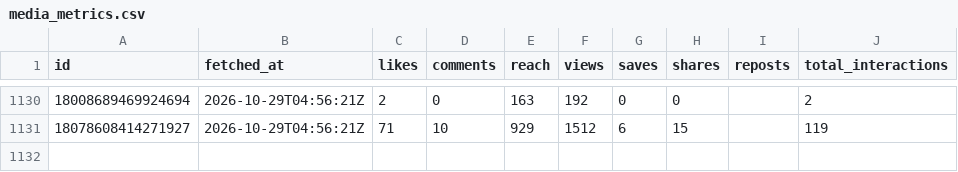
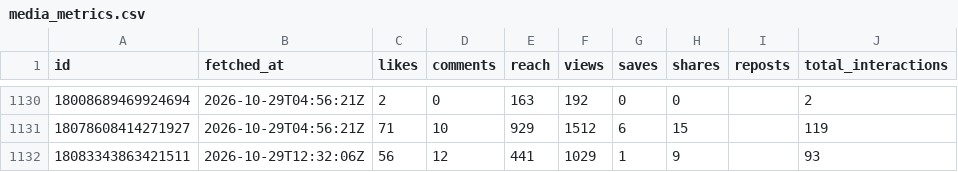
Before and after one commit to LokmaneDaoudi/ig-analytics, a CSV file: data/media_metrics.csv, drawn as a sheet; only a part is shown, gaps mark what is left out; the diff names each change by its address in the sheet, - before the commit and + after, or states it on an @@ line.

Commit message:
Update analytics data

```diff
--- a/data/media_metrics.csv
+++ b/data/media_metrics.csv
+row 1132: 18083343863421511 | 2026-10-29T12:32:06Z | 56 | 12 | 441 | 1029 | 1 | 9 |  | 93
```
Also changed, not shown: data/account_daily.csv.
